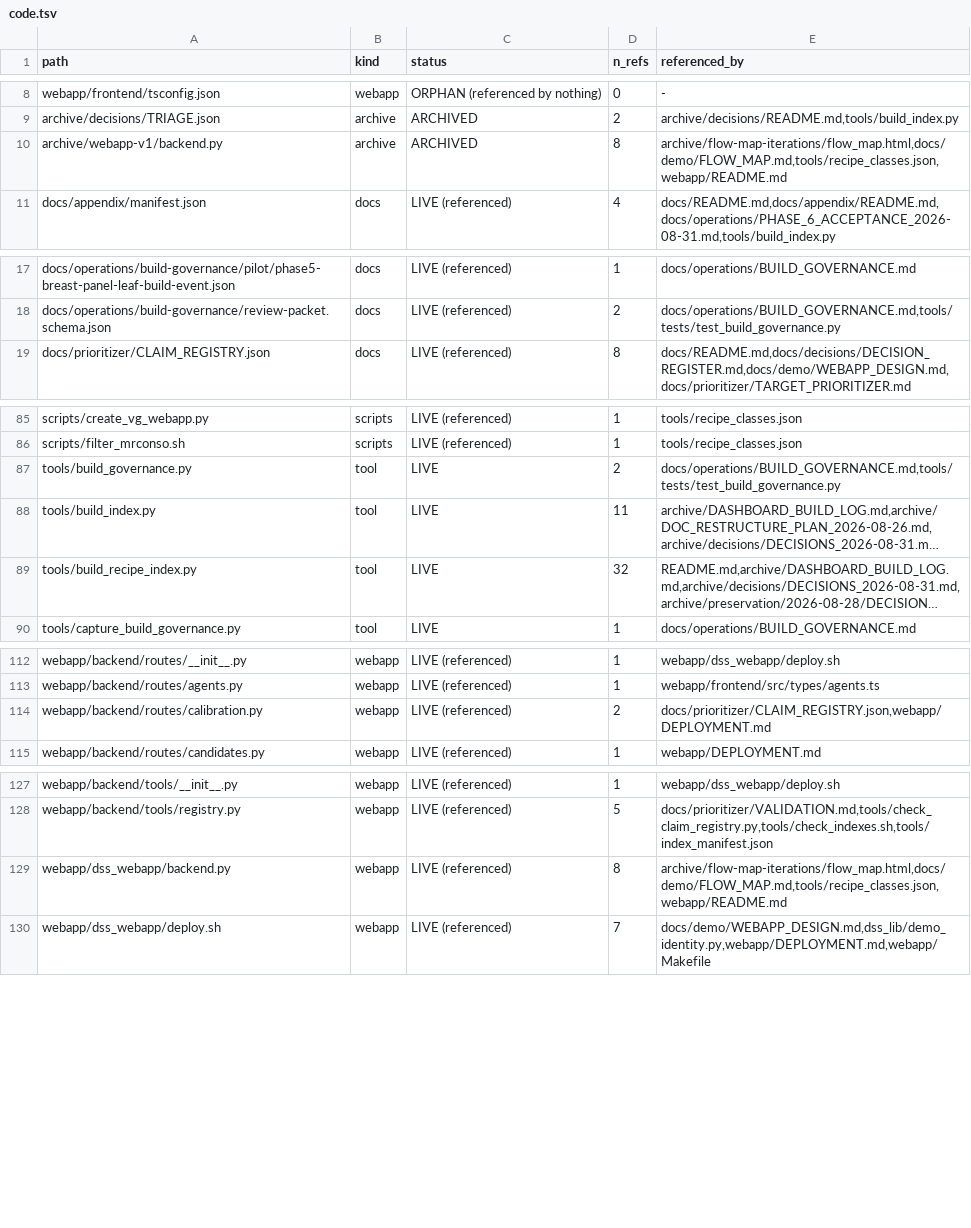
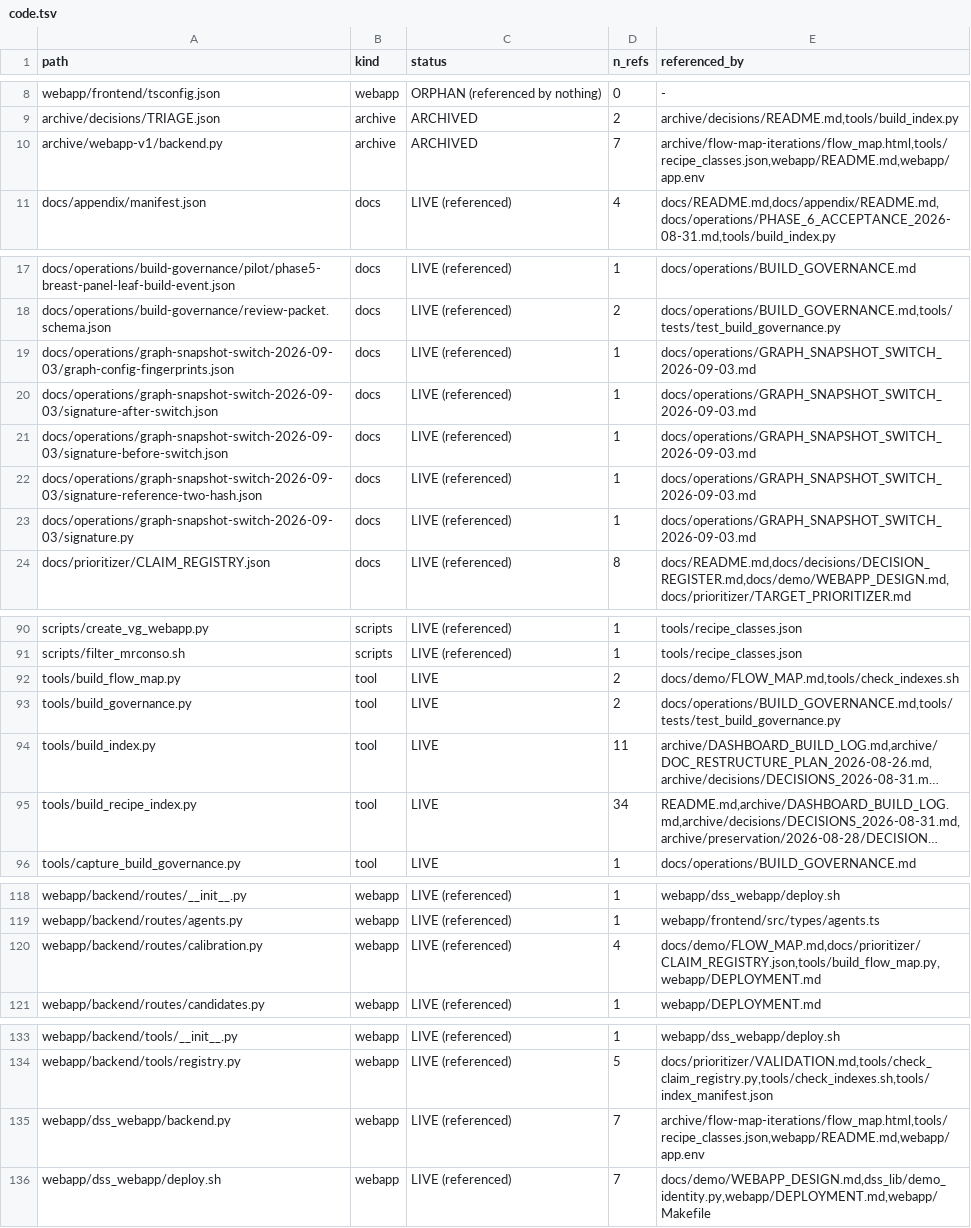
Before and after one commit to lhfudataiku/demo-target-identification, a TSV file: .index/code.tsv, drawn as a sheet; only a part is shown, gaps mark what is left out; long unchanged cells end in …; addresses are those after the commit; the diff names each change by its address in the sheet, - before the commit and + after, or states it on an @@ line.

Commit message:
flow phase D

```diff
--- a/.index/code.tsv
+++ b/.index/code.tsv
-D10 (n_refs): 8
+D10 (n_refs): 7
-E10 (referenced_by): archive/flow-map-iterations/flow_map.html,docs/demo/FLOW_MAP.md,tools/recipe_classes.json,webapp/README.md
+E10 (referenced_by): archive/flow-map-iterations/flow_map.html,tools/recipe_classes.json,webapp/README.md,webapp/app.env
+row 19: docs/operations/graph-snapshot-switch-2026-09-03/graph-config-fingerprints.json | docs | LIVE (referenced) | 1 | docs/operations/GRAPH_SNAPSHOT_SWITCH_2026-09-03.md
+row 20: docs/operations/graph-snapshot-switch-2026-09-03/signature-after-switch.json | docs | LIVE (referenced) | 1 | docs/operations/GRAPH_SNAPSHOT_SWITCH_2026-09-03.md
+row 21: docs/operations/graph-snapshot-switch-2026-09-03/signature-before-switch.json | docs | LIVE (referenced) | 1 | docs/operations/GRAPH_SNAPSHOT_SWITCH_2026-09-03.md
+row 22: docs/operations/graph-snapshot-switch-2026-09-03/signature-reference-two-hash.json | docs | LIVE (referenced) | 1 | docs/operations/GRAPH_SNAPSHOT_SWITCH_2026-09-03.md
+row 23: docs/operations/graph-snapshot-switch-2026-09-03/signature.py | docs | LIVE (referenced) | 1 | docs/operations/GRAPH_SNAPSHOT_SWITCH_2026-09-03.md
+row 92: tools/build_flow_map.py | tool | LIVE | 2 | docs/demo/FLOW_MAP.md,tools/check_indexes.sh
-D95 (n_refs): 32
+D95 (n_refs): 34
-D120 (n_refs): 2
+D120 (n_refs): 4
-E120 (referenced_by): docs/prioritizer/CLAIM_REGISTRY.json,webapp/DEPLOYMENT.md
+E120 (referenced_by): docs/demo/FLOW_MAP.md,docs/prioritizer/CLAIM_REGISTRY.json,tools/build_flow_map.py,webapp/DEPLOYMENT.md
-D135 (n_refs): 8
+D135 (n_refs): 7
-E135 (referenced_by): archive/flow-map-iterations/flow_map.html,docs/demo/FLOW_MAP.md,tools/recipe_classes.json,webapp/README.md
+E135 (referenced_by): archive/flow-map-iterations/flow_map.html,tools/recipe_classes.json,webapp/README.md,webapp/app.env
```
Also changed, not shown: .index/claims.tsv, .index/recipes.tsv, 24 other files.
